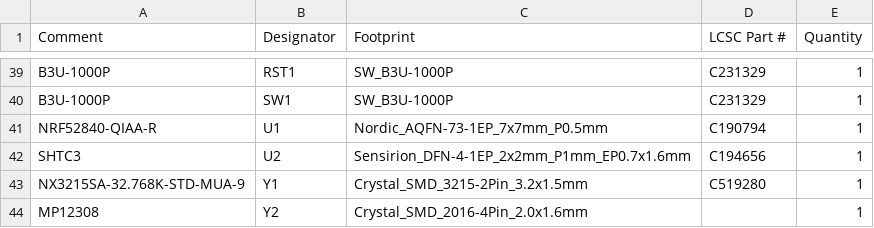
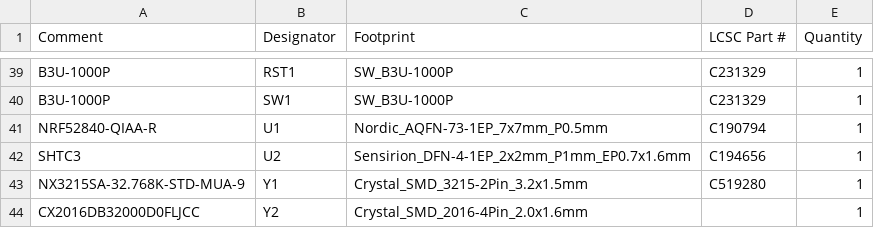
Before and after one commit to ctolleson/ble-parasite, a CSV file: kicad-bare-nrf52840/manufacturing/jlcpcb/assembly/JLCPCB-BOM.csv, drawn as a sheet; only a part is shown, gaps mark what is left out.

```diff
--- a/kicad-bare-nrf52840/manufacturing/jlcpcb/assembly/JLCPCB-BOM.csv
+++ b/kicad-bare-nrf52840/manufacturing/jlcpcb/assembly/JLCPCB-BOM.csv
@@ -43,2 +43,2 @@ SHTC3,U2,Sensirion_DFN-4-1EP_2x2mm_P1mm_EP0.7x1.6mm,C194656,1
 NX3215SA-32.768K-STD-MUA-9,Y1,Crystal_SMD_3215-2Pin_3.2x1.5mm,C519280,1
-MP12308,Y2,Crystal_SMD_2016-4Pin_2.0x1.6mm,,1
+CX2016DB32000D0FLJCC,Y2,Crystal_SMD_2016-4Pin_2.0x1.6mm,,1
```
Also changed, not shown: kicad-bare-nrf52840/manufacturing/jlcpcb/assembly/engineering-bom.csv, kicad-bare-nrf52840/manufacturing/jlcpcb/assembly/sourcing-review.csv, 45 other files.
